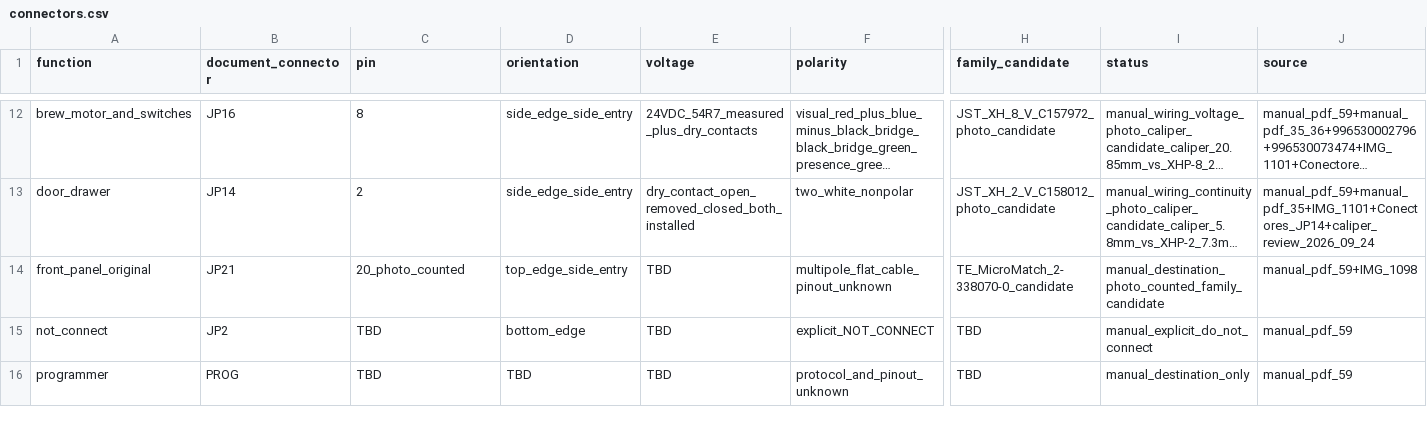
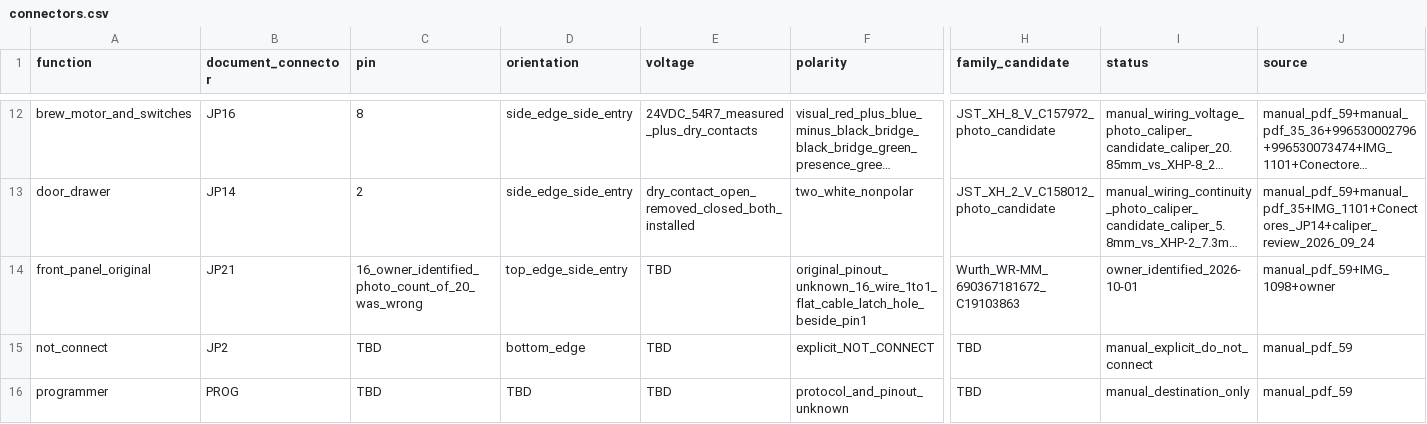
Before and after one commit to itorralbo/open-saeco-controller, a CSV file: docs/HD8911/connectors.csv, drawn as a sheet; only a part is shown, gaps mark what is left out; long unchanged cells end in …; the diff names each change by its address in the sheet, - before the commit and + after, or states it on an @@ line.

```diff
--- a/docs/HD8911/connectors.csv
+++ b/docs/HD8911/connectors.csv
-C14 (pin): 20_photo_counted
+C14 (pin): 16_owner_identified_photo_count_of_20_was_wrong
-F14 (polarity): multipole_flat_cable_pinout_unknown
+F14 (polarity): original_pinout_unknown_16_wire_1to1_flat_cable_latch_hole_beside_pin1
-H14 (family_candidate): TE_MicroMatch_2-338070-0_candidate
+H14 (family_candidate): Wurth_WR-MM_690367181672_C19103863
-I14 (status): manual_destination_photo_counted_family_candidate
+I14 (status): owner_identified_2026-10-01
-J14 (source): manual_pdf_59+IMG_1098
+J14 (source): manual_pdf_59+IMG_1098+owner
```
Also changed, not shown: hardware/controller/bom-draft.csv, hardware/front-panel/bom-draft.csv, 56 other files.
